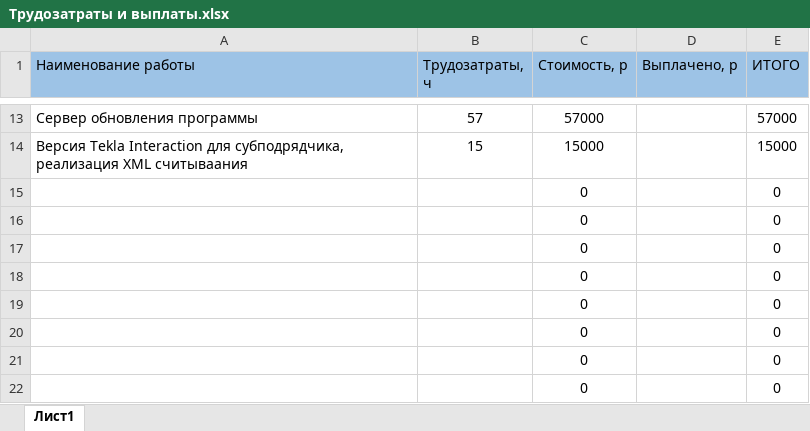
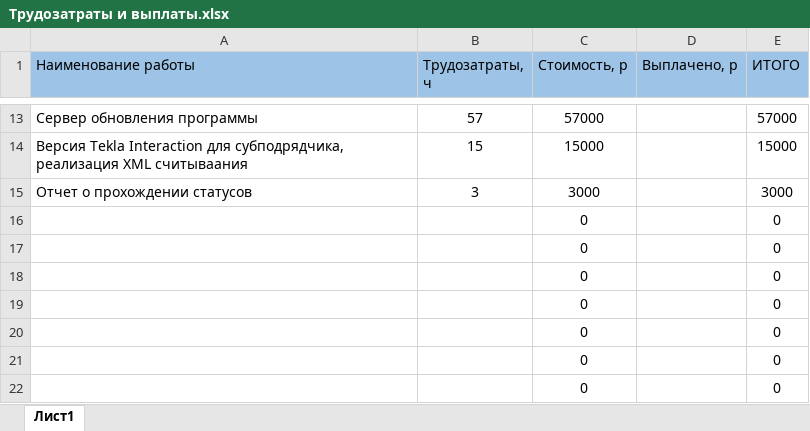
Before and after one commit to Tysha1337/SZMK-Software-Package, an Excel workbook: Other/Трудозатраты и выплаты.xlsx, sheet Лист1, drawn as a sheet; only a part is shown, gaps mark what is left out; values as stored, in another font and other column widths than the file's, no borders; table styles not drawn; removed rows and columns are numbered as before the commit, all else as after; the diff names each change by its address in the sheet, - before the commit and + after, or states it on an @@ line.

```diff
--- a/Other/Трудозатраты и выплаты.xlsx (sheet Лист1)
+++ b/Other/Трудозатраты и выплаты.xlsx (sheet Лист1)
-row 15:  |  | 0 |  | 0
+row 15: Отчет о прохождении статусов | 3 | 3000 |  | 3000
```
Also changed, not shown: 18 other files.
